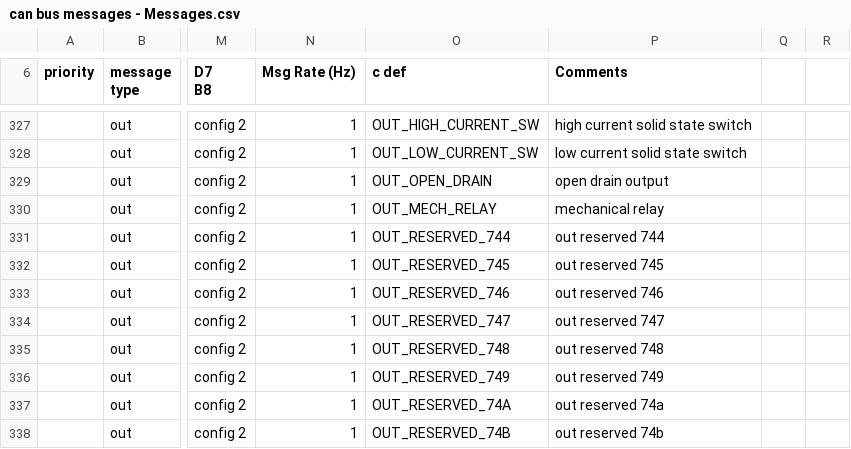
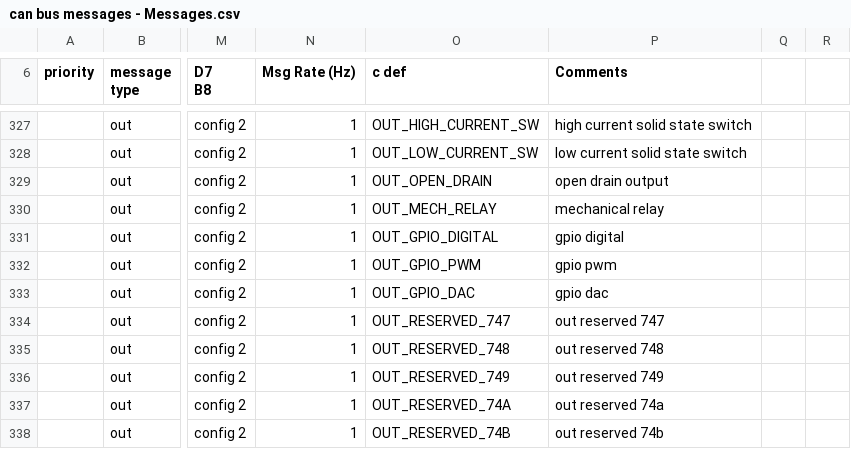
Before and after one commit to gordonthree/can-canbus-data, a CSV file: can bus messages - Messages.csv, drawn as a sheet; only a part is shown, gaps mark what is left out; the diff names each change by its address in the sheet, - before the commit and + after, or states it on an @@ line.

Commit message:
create a few GPIO output defs

```diff
--- a/can bus messages - Messages.csv
+++ b/can bus messages - Messages.csv
-O331 (c def): OUT_RESERVED_744
+O331 (c def): OUT_GPIO_DIGITAL
-P331 (Comments): out reserved 744
+P331 (Comments): gpio digital
-O332 (c def): OUT_RESERVED_745
+O332 (c def): OUT_GPIO_PWM
-P332 (Comments): out reserved 745
+P332 (Comments): gpio pwm
-O333 (c def): OUT_RESERVED_746
+O333 (c def): OUT_GPIO_DAC
-P333 (Comments): out reserved 746
+P333 (Comments): gpio dac
```
Also changed, not shown: 2 other files.
